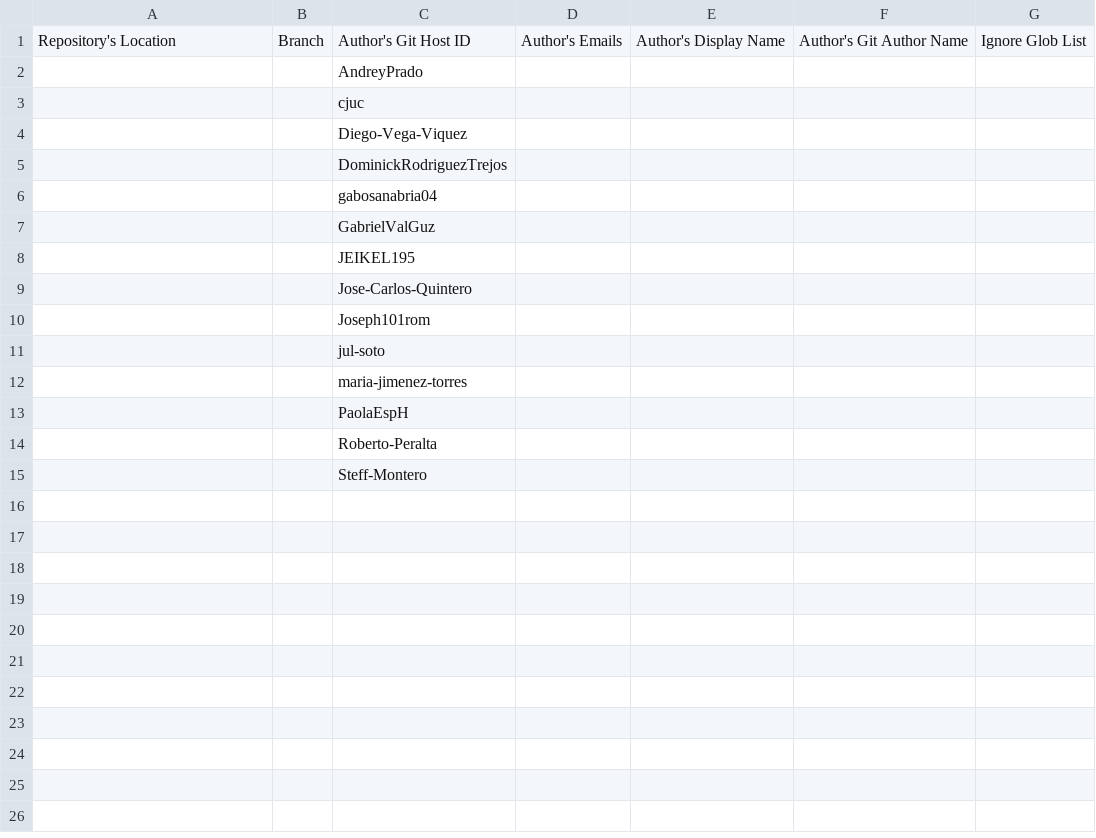
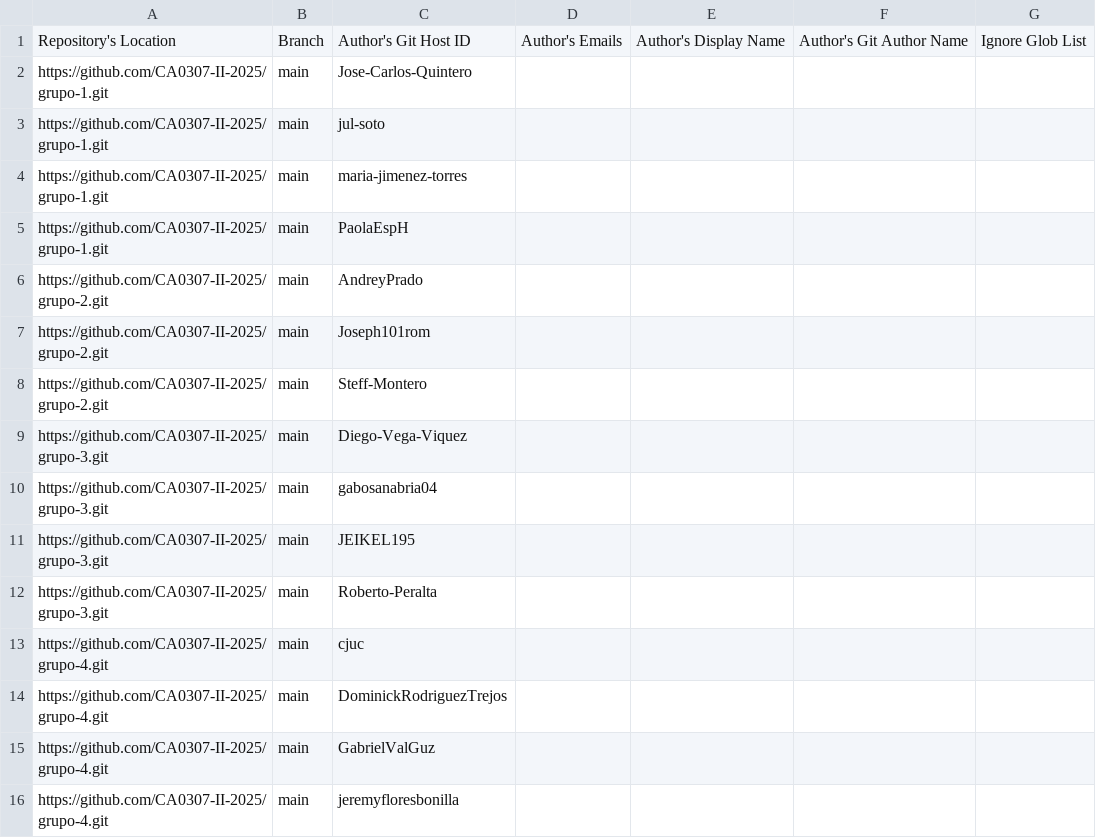
Before and after one commit to CA0307-II-2025/tablero-de-participacion, a CSV file: config/author-config.csv, drawn as a sheet.

Commit message:
Update author-config.csv

```diff
--- a/config/author-config.csv
+++ b/config/author-config.csv
@@ -1,15 +1,16 @@
 Repository's Location,Branch,Author's Git Host ID, Author's Emails, Author's Display Name,Author's Git Author Name,Ignore Glob List
-,,AndreyPrado,,,,
-,,cjuc,,,,
-,,Diego-Vega-Viquez,,,,
-,,DominickRodriguezTrejos,,,,
-,,gabosanabria04,,,,
-,,GabrielValGuz,,,,
-,,JEIKEL195,,,,
-,,Jose-Carlos-Quintero,,,,
-,,Joseph101rom,,,,
-,,jul-soto,,,,
-,,maria-jimenez-torres,,,,
-,,PaolaEspH,,,,
-,,Roberto-Peralta,,,,
-,,Steff-Montero,,,,
+https://github.com/CA0307-II-2025/grupo-1.git,main,Jose-Carlos-Quintero,,,,
+https://github.com/CA0307-II-2025/grupo-1.git,main,jul-soto,,,,
+https://github.com/CA0307-II-2025/grupo-1.git,main,maria-jimenez-torres,,,,
+https://github.com/CA0307-II-2025/grupo-1.git,main,PaolaEspH,,,,
+https://github.com/CA0307-II-2025/grupo-2.git,main,AndreyPrado,,,,
+https://github.com/CA0307-II-2025/grupo-2.git,main,Joseph101rom,,,,
+https://github.com/CA0307-II-2025/grupo-2.git,main,Steff-Montero,,,,
+https://github.com/CA0307-II-2025/grupo-3.git,main,Diego-Vega-Viquez,,,,
+https://github.com/CA0307-II-2025/grupo-3.git,main,gabosanabria04,,,,
+https://github.com/CA0307-II-2025/grupo-3.git,main,JEIKEL195,,,,
+https://github.com/CA0307-II-2025/grupo-3.git,main,Roberto-Peralta,,,,
+https://github.com/CA0307-II-2025/grupo-4.git,main,cjuc,,,,
+https://github.com/CA0307-II-2025/grupo-4.git,main,DominickRodriguezTrejos,,,,
+https://github.com/CA0307-II-2025/grupo-4.git,main,GabrielValGuz,,,,
+https://github.com/CA0307-II-2025/grupo-4.git,main,jeremyfloresbonilla,,,,
```
